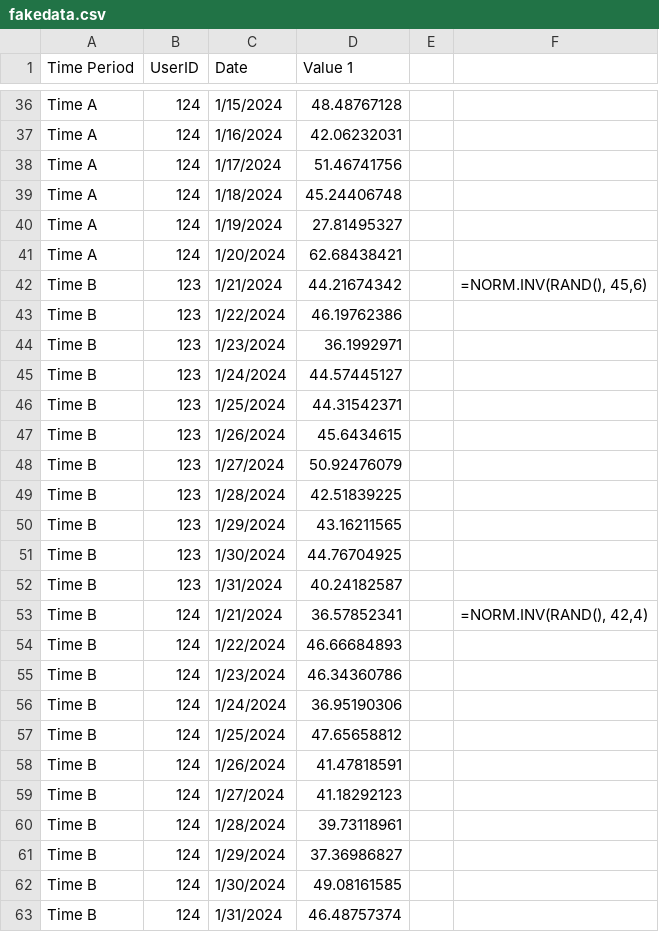
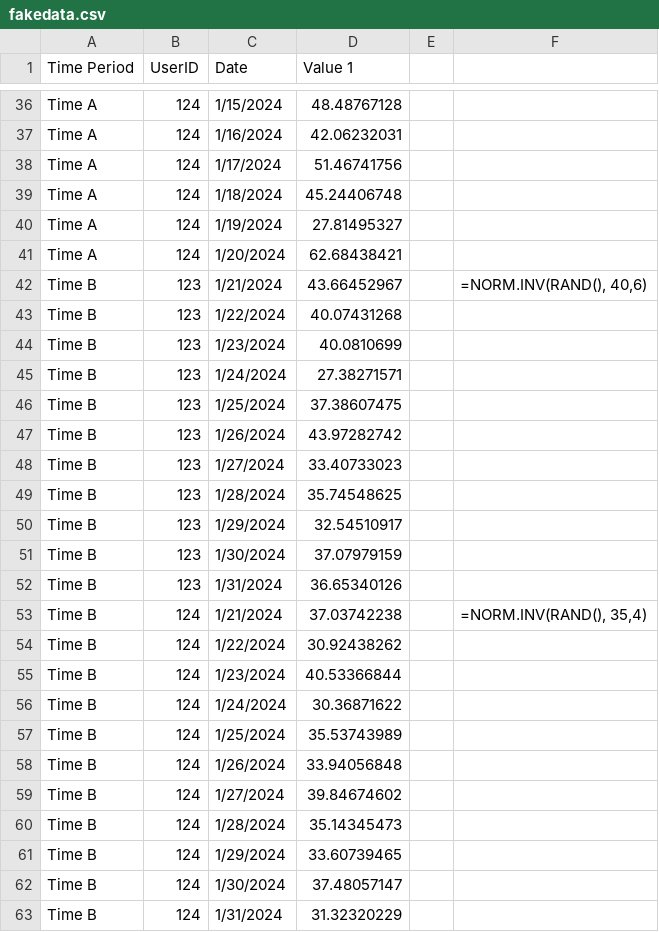
Before and after one commit to danieltabach/Drift-Detection, a CSV file: fakedata.csv, drawn as a sheet; only a part is shown, gaps mark what is left out.

Commit message:
Added in more fake data

```diff
--- a/fakedata.csv
+++ b/fakedata.csv
@@ -41,23 +41,23 @@ Time A,124,1/19/2024,27.81495327,,
 Time A,124,1/20/2024,62.68438421,,
-Time B,123,1/21/2024,44.21674342,,"=NORM.INV(RAND(), 45,6)"
-Time B,123,1/22/2024,46.19762386,,
-Time B,123,1/23/2024,36.1992971,,
-Time B,123,1/24/2024,44.57445127,,
-Time B,123,1/25/2024,44.31542371,,
-Time B,123,1/26/2024,45.6434615,,
-Time B,123,1/27/2024,50.92476079,,
-Time B,123,1/28/2024,42.51839225,,
-Time B,123,1/29/2024,43.16211565,,
-Time B,123,1/30/2024,44.76704925,,
-Time B,123,1/31/2024,40.24182587,,
-Time B,124,1/21/2024,36.57852341,,"=NORM.INV(RAND(), 42,4)"
-Time B,124,1/22/2024,46.66684893,,
-Time B,124,1/23/2024,46.34360786,,
-Time B,124,1/24/2024,36.95190306,,
-Time B,124,1/25/2024,47.65658812,,
-Time B,124,1/26/2024,41.47818591,,
-Time B,124,1/27/2024,41.18292123,,
-Time B,124,1/28/2024,39.73118961,,
-Time B,124,1/29/2024,37.36986827,,
-Time B,124,1/30/2024,49.08161585,,
-Time B,124,1/31/2024,46.48757374,,
+Time B,123,1/21/2024,43.66452967,,"=NORM.INV(RAND(), 40,6)"
+Time B,123,1/22/2024,40.07431268,,
+Time B,123,1/23/2024,40.0810699,,
+Time B,123,1/24/2024,27.38271571,,
+Time B,123,1/25/2024,37.38607475,,
+Time B,123,1/26/2024,43.97282742,,
+Time B,123,1/27/2024,33.40733023,,
+Time B,123,1/28/2024,35.74548625,,
+Time B,123,1/29/2024,32.54510917,,
+Time B,123,1/30/2024,37.07979159,,
+Time B,123,1/31/2024,36.65340126,,
+Time B,124,1/21/2024,37.03742238,,"=NORM.INV(RAND(), 35,4)"
+Time B,124,1/22/2024,30.92438262,,
+Time B,124,1/23/2024,40.53366844,,
+Time B,124,1/24/2024,30.36871622,,
+Time B,124,1/25/2024,35.53743989,,
+Time B,124,1/26/2024,33.94056848,,
+Time B,124,1/27/2024,39.84674602,,
+Time B,124,1/28/2024,35.14345473,,
+Time B,124,1/29/2024,33.60739465,,
+Time B,124,1/30/2024,37.48057147,,
+Time B,124,1/31/2024,31.32320229,,
```
